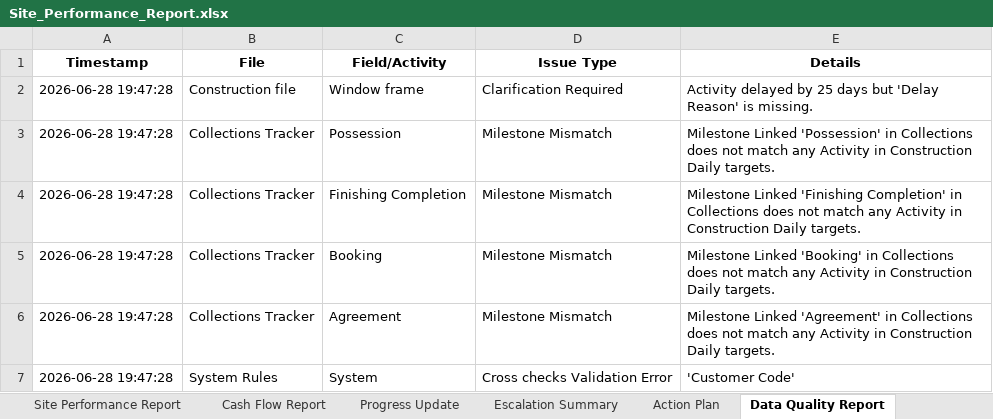
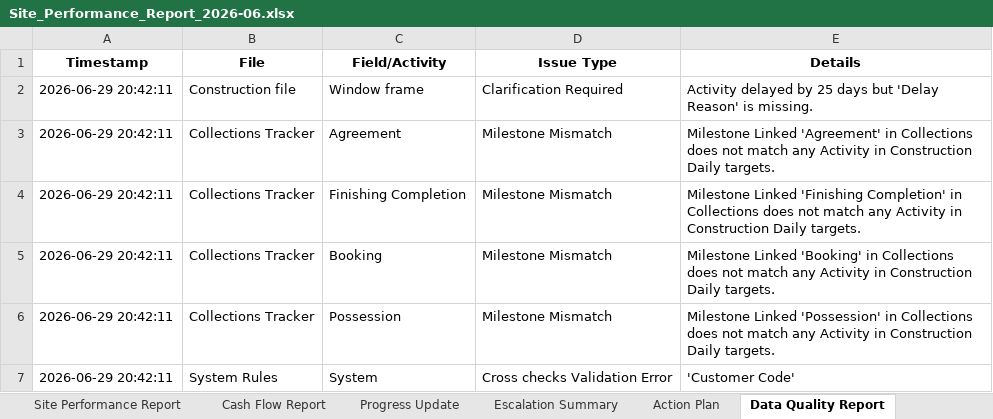
Before and after one commit to Rishikesh073/Real-estate, an Excel workbook: static/Site_Performance_Report_2026-06.xlsx (was Site_Performance_Report.xlsx), sheet Data Quality Report, drawn as a sheet; values as stored, in another font and other column widths than the file's, no borders; the diff names each change by its address in the sheet, - before the commit and + after, or states it on an @@ line.

```diff
--- a/Site_Performance_Report.xlsx (sheet Data Quality Report)
+++ b/static/Site_Performance_Report_2026-06.xlsx (sheet Data Quality Report)
-A2:A7 (Timestamp): 2026-06-28 19:47:28
+A2:A7 (Timestamp): 2026-06-29 20:42:11
-C3 (Field/Activity): Possession
+C3 (Field/Activity): Agreement
-E3 (Details): Milestone Linked 'Possession' in Collections…
+E3 (Details): Milestone Linked 'Agreement' in Collections…
-C6 (Field/Activity): Agreement
+C6 (Field/Activity): Possession
-E6 (Details): Milestone Linked 'Agreement' in Collections…
+E6 (Details): Milestone Linked 'Possession' in Collections…
```
Also changed, not shown: static/Site_Performance_Report.xlsx, 2 other files.
